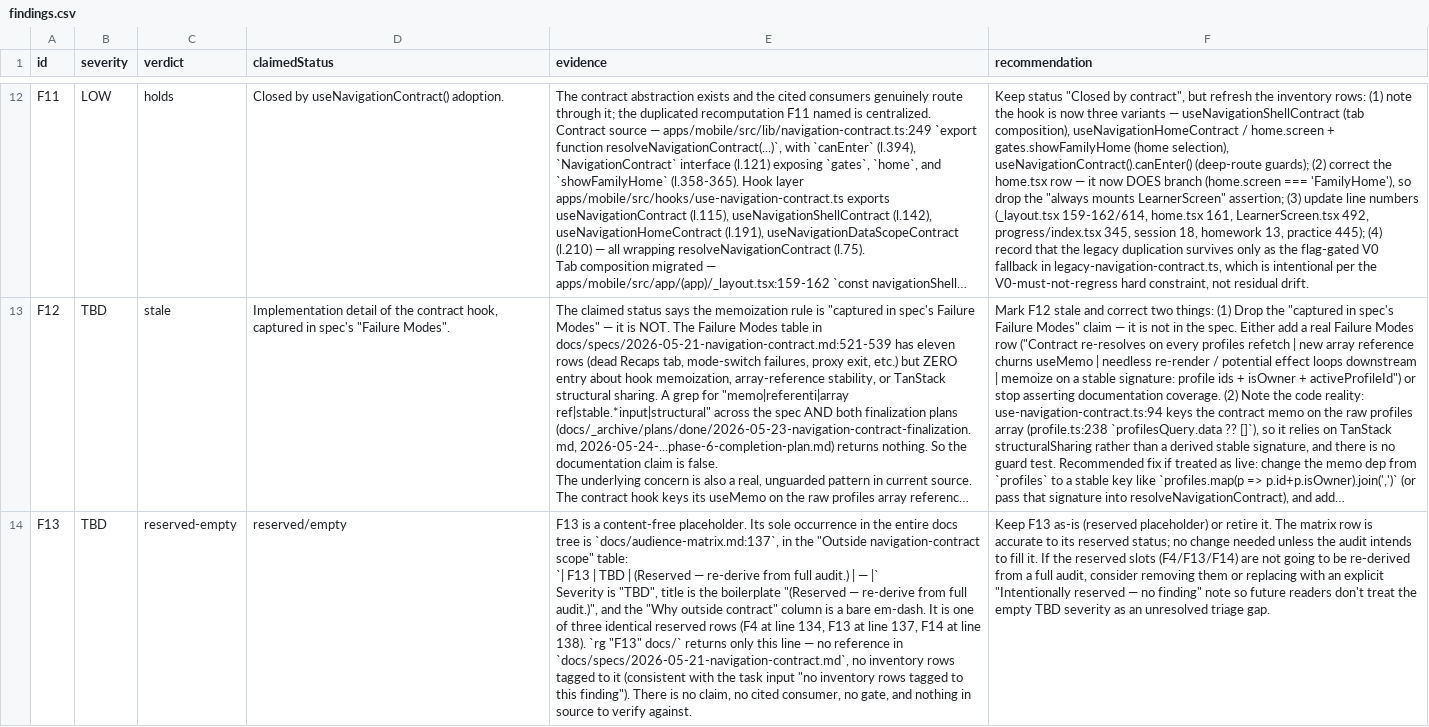
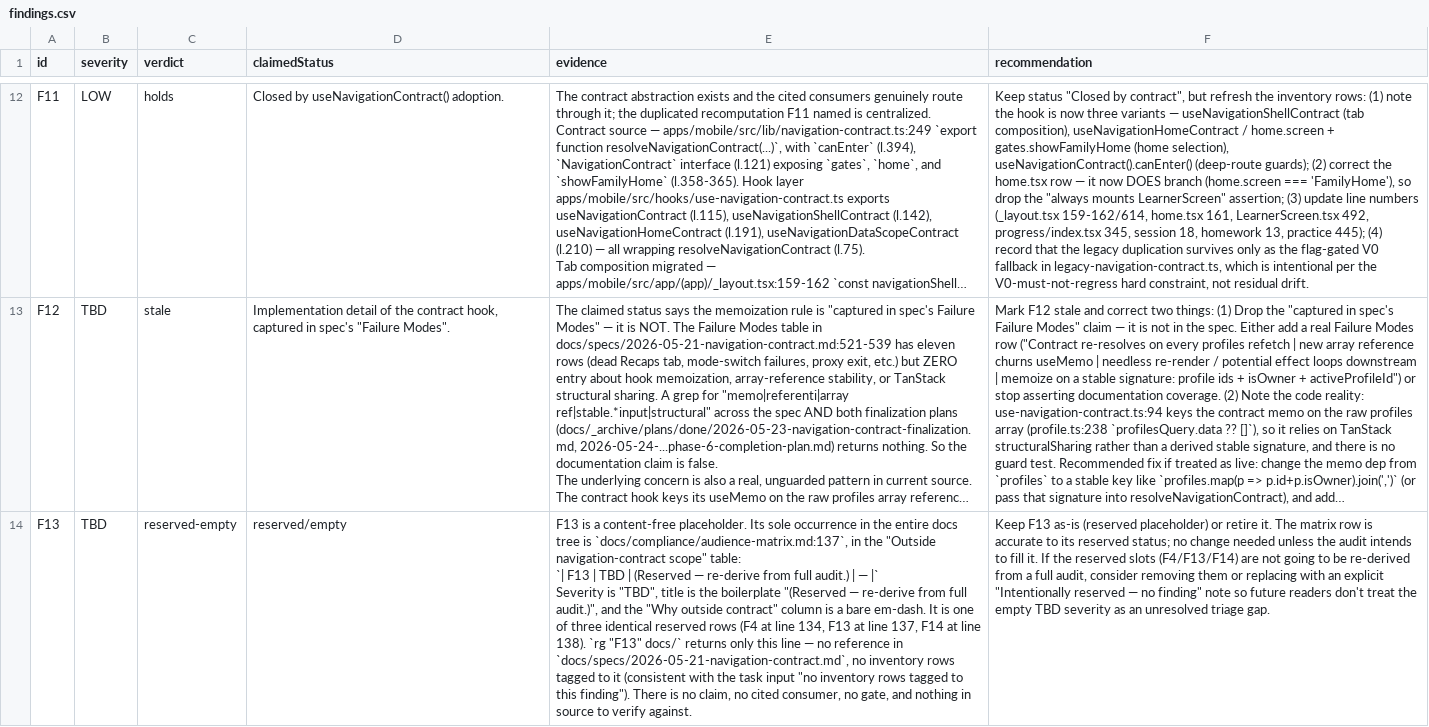
Before and after one commit to cognoco/eduagent-build, a CSV file: docs/_archive/audit/2026-07-14-stale-audit-cleanup/2026-05-29-full-audit/workflow-4/findings.csv, drawn as a sheet; only a part is shown, gaps mark what is left out; long unchanged cells end in …; the diff covers the shown part only; the diff names each change by its address in the sheet, - before the commit and + after, or states it on an @@ line.

Commit message:
docs(compliance): consolidate 13+ EEA launch policy (#2559)
* docs(compliance): consolidate 13+ EEA launch policy

- Apply a 13+ floor across the 30-country EEA perimeter with residence-based guardian consent thresholds and a UK denylist.\n- Consolidate active privacy and audience artifacts plus superseded age-country material under docs/compliance.\n- Reconcile the DPIA response, ROPA, product references, memory, and privacy-policy regression coverage.

* docs(compliance): address launch policy review

- Separate the intended 30-country EEA perimeter from the currently empty enabled-country allowlist.\n- Reconcile DPIA, ROPA, privacy, and PRD claims with current residence and consent implementation evidence.\n- Clarify governance uncertainty, France joint consent, historical navigation authority, and policy regression coverage.

---------

Co-authored-by: Test User <test@example.com>

```diff
--- a/docs/_archive/audit/2026-07-14-stale-audit-cleanup/2026-05-29-full-audit/workflow-4/findings.csv
+++ b/docs/_archive/audit/2026-07-14-stale-audit-cleanup/2026-05-29-full-audit/workflow-4/findings.csv
-E14 (evidence): …tree is `docs/audience-matrix.md:137`, in the…
+E14 (evidence): …tree is `docs/compliance/audience-matrix.md:137`, in the…
```
Also changed, not shown: 2 edited cells elsewhere in this file, 51 other files.
